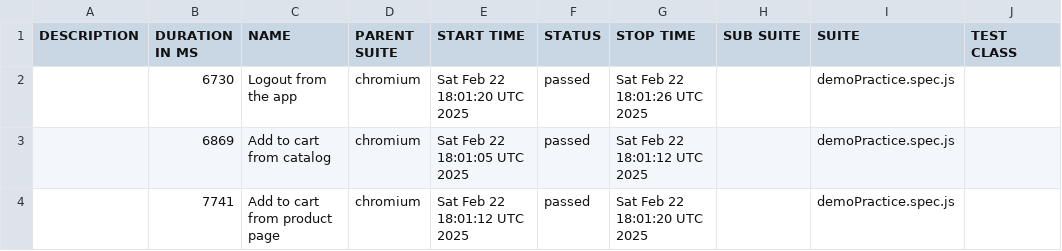
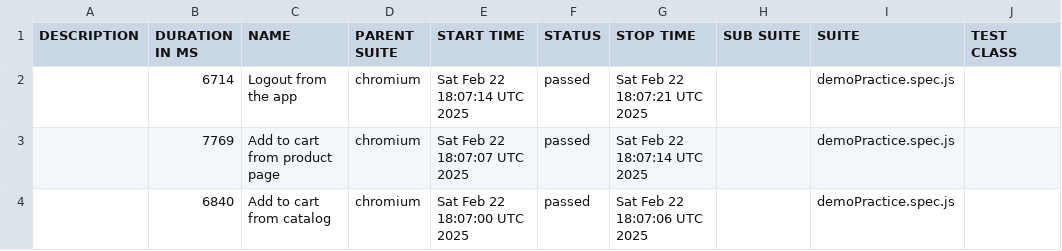
Before and after one commit to AkashdeepQA/PlayWrightWihActions, a CSV file: data/suites.csv, drawn as a sheet; only a part is shown; the diff names each change by its address in the sheet, - before the commit and + after, or states it on an @@ line.

```diff
--- a/data/suites.csv
+++ b/data/suites.csv
-B2 (DURATION IN MS): 6730
+B2 (DURATION IN MS): 6714
-E2 (START TIME): Sat Feb 22 18:01:20 UTC 2025
+E2 (START TIME): Sat Feb 22 18:07:14 UTC 2025
-G2 (STOP TIME): Sat Feb 22 18:01:26 UTC 2025
+G2 (STOP TIME): Sat Feb 22 18:07:21 UTC 2025
-B3 (DURATION IN MS): 6869
+B3 (DURATION IN MS): 7769
-C3 (NAME): Add to cart from catalog
+C3 (NAME): Add to cart from product page
-E3 (START TIME): Sat Feb 22 18:01:05 UTC 2025
+E3 (START TIME): Sat Feb 22 18:07:07 UTC 2025
-G3 (STOP TIME): Sat Feb 22 18:01:12 UTC 2025
+G3 (STOP TIME): Sat Feb 22 18:07:14 UTC 2025
-B4 (DURATION IN MS): 7741
+B4 (DURATION IN MS): 6840
-C4 (NAME): Add to cart from product page
+C4 (NAME): Add to cart from catalog
-E4 (START TIME): Sat Feb 22 18:01:12 UTC 2025
+E4 (START TIME): Sat Feb 22 18:07:00 UTC 2025
-G4 (STOP TIME): Sat Feb 22 18:01:20 UTC 2025
+G4 (STOP TIME): Sat Feb 22 18:07:06 UTC 2025
```
Also changed, not shown: 40 other files.
